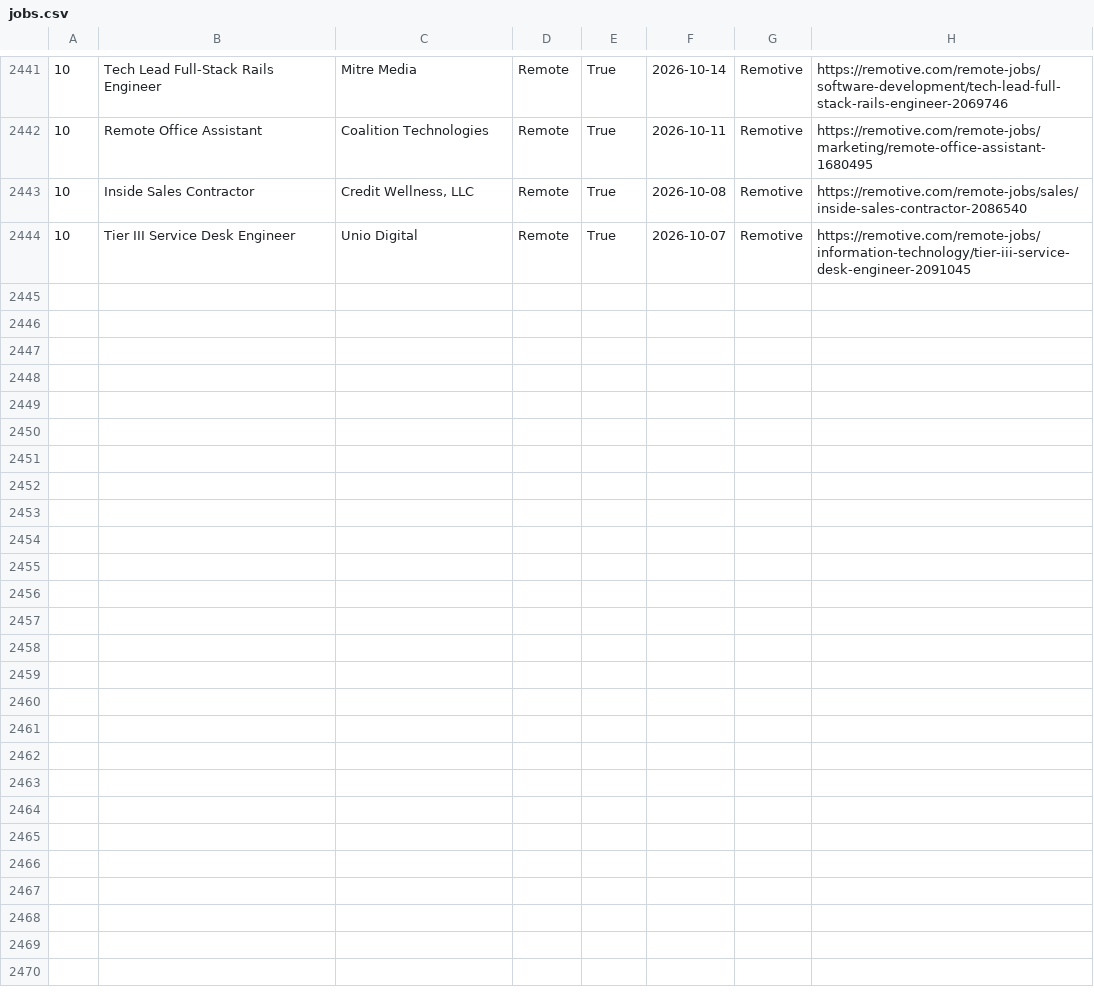
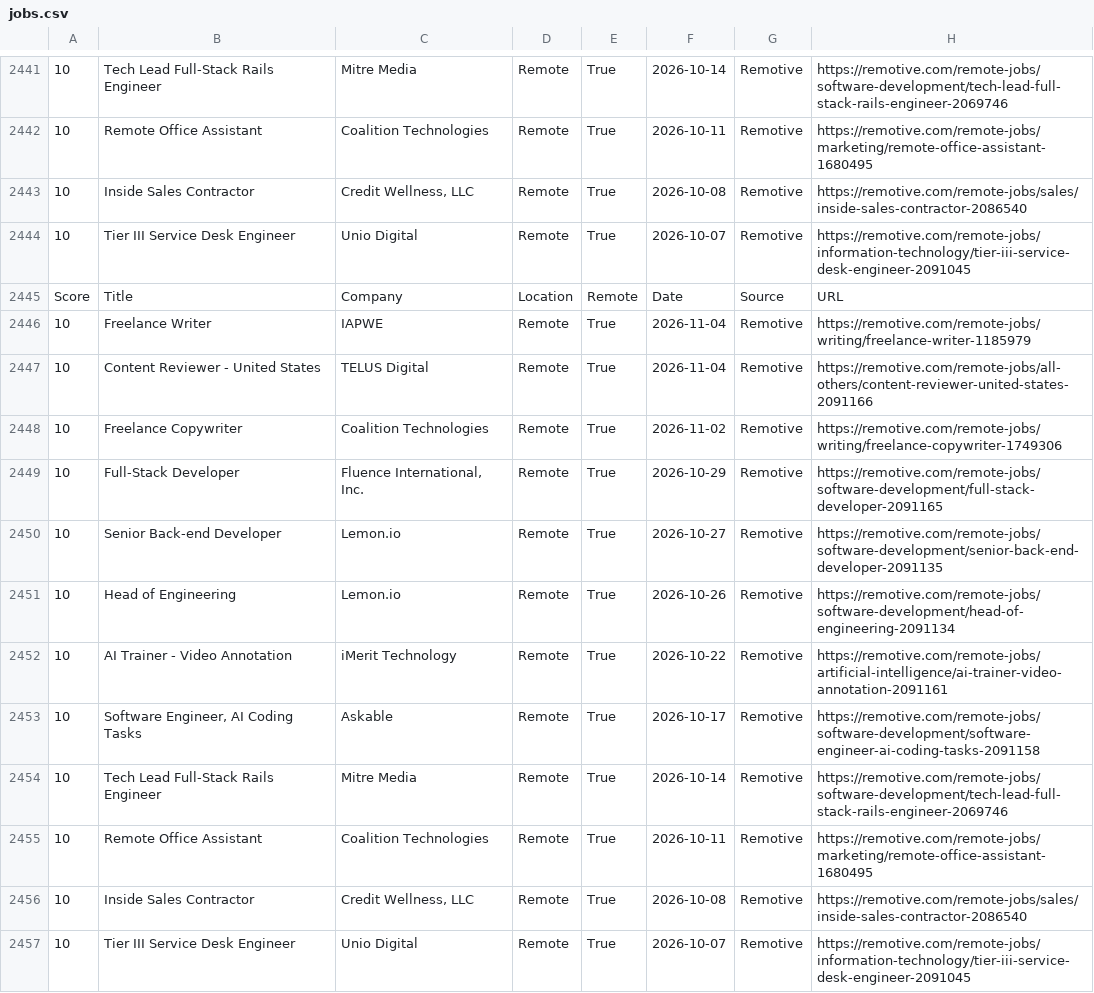
Before and after one commit to hamedmit/JobScraper, a CSV file: output/reports/jobs.csv, drawn as a sheet; only a part is shown, gaps mark what is left out; the diff names each change by its address in the sheet, - before the commit and + after, or states it on an @@ line.

```diff
--- a/output/reports/jobs.csv
+++ b/output/reports/jobs.csv
+row 2445: Score | Title | Company | Location | Remote | Date | Source | URL
+row 2446: 10 | Freelance Writer | IAPWE | Remote | True | 2026-11-04 | Remotive | https://remotive.com/remote-jobs/writing/freelance-writer-1185979
+row 2447: 10 | Content Reviewer - United States | TELUS Digital | Remote | True | 2026-11-04 | Remotive | https://remotive.com/remote-jobs/all-others/content-reviewer-united-states-2091166
+row 2448: 10 | Freelance Copywriter | Coalition Technologies | Remote | True | 2026-11-02 | Remotive | https://remotive.com/remote-jobs/writing/freelance-copywriter-1749306
+row 2449: 10 | Full-Stack Developer | Fluence International, Inc. | Remote | True | 2026-10-29 | Remotive | https://remotive.com/remote-jobs/software-development/full-stack-developer-2091165
+row 2450: 10 | Senior Back-end Developer | Lemon.io | Remote | True | 2026-10-27 | Remotive | https://remotive.com/remote-jobs/software-development/senior-back-end-developer-2091135
+row 2451: 10 | Head of Engineering | Lemon.io | Remote | True | 2026-10-26 | Remotive | https://remotive.com/remote-jobs/software-development/head-of-engineering-2091134
+row 2452: 10 | AI Trainer - Video Annotation | iMerit Technology | Remote | True | 2026-10-22 | Remotive | https://remotive.com/remote-jobs/artificial-intelligence/ai-trainer-video-annotation-2091161
+row 2453: 10 | Software Engineer, AI Coding Tasks | Askable | Remote | True | 2026-10-17 | Remotive | https://remotive.com/remote-jobs/software-development/software-engineer-ai-coding-tasks-2091158
+row 2454: 10 | Tech Lead Full-Stack Rails Engineer | Mitre Media | Remote | True | 2026-10-14 | Remotive | https://remotive.com/remote-jobs/software-development/tech-lead-full-stack-rails-engineer-2069746
+row 2455: 10 | Remote Office Assistant | Coalition Technologies | Remote | True | 2026-10-11 | Remotive | https://remotive.com/remote-jobs/marketing/remote-office-assistant-1680495
+row 2456: 10 | Inside Sales Contractor | Credit Wellness, LLC | Remote | True | 2026-10-08 | Remotive | https://remotive.com/remote-jobs/sales/inside-sales-contractor-2086540
+row 2457: 10 | Tier III Service Desk Engineer | Unio Digital | Remote | True | 2026-10-07 | Remotive | https://remotive.com/remote-jobs/information-technology/tier-iii-service-desk-engineer-2091045
```
Also changed, not shown: output/reports/run_history.csv.
